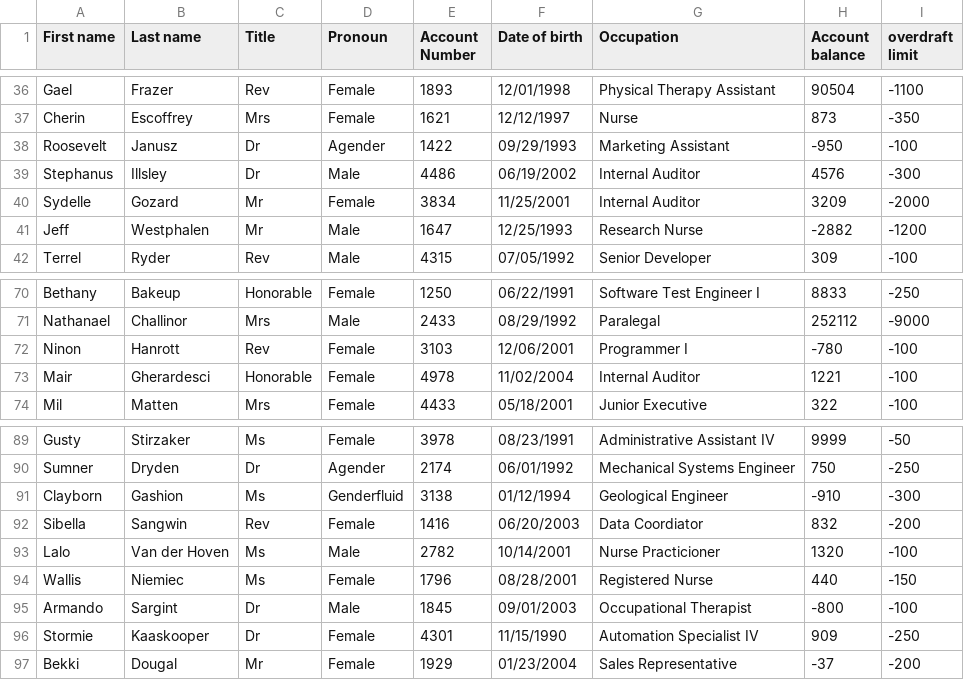
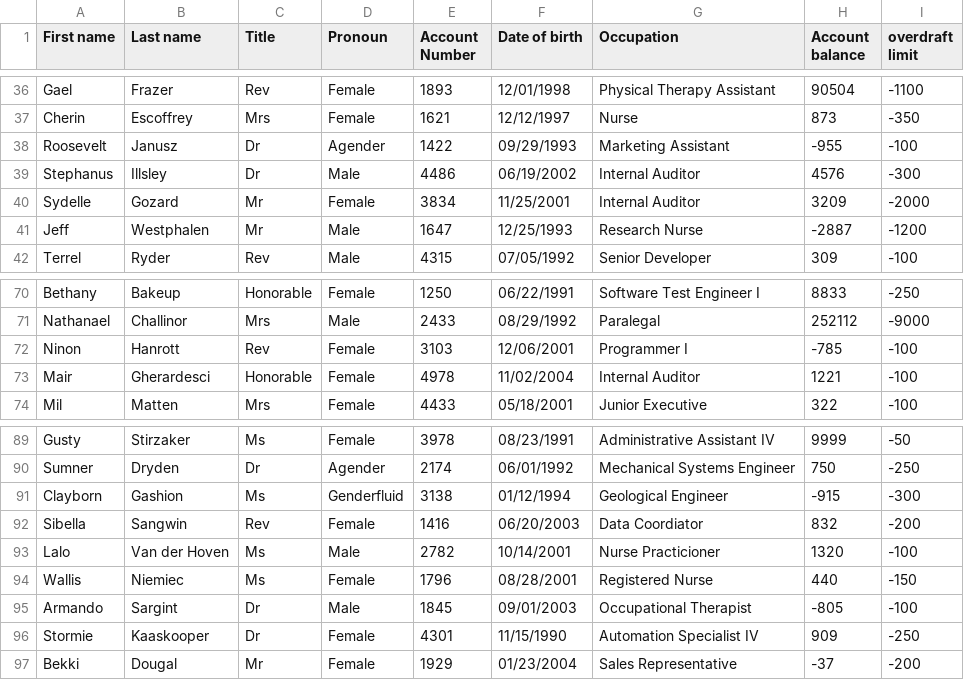
Before and after one commit to Aaron-Cunningham/Bank-Management-System, a CSV file: data/client_data.csv, drawn as a sheet; only a part is shown, gaps mark what is left out.

Commit message:
Client data updated

```diff
--- a/data/client_data.csv
+++ b/data/client_data.csv
@@ -37,6 +37,6 @@ Gael,Frazer,Rev,Female,1893,12/01/1998,Physical Therapy Assistant,90504,-1100
 Cherin,Escoffrey,Mrs,Female,1621,12/12/1997,Nurse,873,-350
-Roosevelt,Janusz,Dr,Agender,1422,09/29/1993,Marketing Assistant,-950,-100
+Roosevelt,Janusz,Dr,Agender,1422,09/29/1993,Marketing Assistant,-955,-100
 Stephanus,Illsley,Dr,Male,4486,06/19/2002,Internal Auditor,4576,-300
 Sydelle,Gozard,Mr,Female,3834,11/25/2001,Internal Auditor,3209,-2000
-Jeff,Westphalen,Mr,Male,1647,12/25/1993,Research Nurse,-2882,-1200
+Jeff,Westphalen,Mr,Male,1647,12/25/1993,Research Nurse,-2887,-1200
 Terrel,Ryder,Rev,Male,4315,07/05/1992,Senior Developer,309,-100
@@ -71,3 +71,3 @@ Bethany,Bakeup,Honorable,Female,1250,06/22/1991,Software Test Engineer I,8833,-2
 Nathanael,Challinor,Mrs,Male,2433,08/29/1992,Paralegal,252112,-9000
-Ninon,Hanrott,Rev,Female,3103,12/06/2001,Programmer I,-780,-100
+Ninon,Hanrott,Rev,Female,3103,12/06/2001,Programmer I,-785,-100
 Mair,Gherardesci,Honorable,Female,4978,11/02/2004,Internal Auditor,1221,-100
@@ -90,3 +90,3 @@ Gusty,Stirzaker,Ms,Female,3978,08/23/1991,Administrative Assistant IV,9999,-50
 Sumner,Dryden,Dr,Agender,2174,06/01/1992,Mechanical Systems Engineer,750,-250
-Clayborn,Gashion,Ms,Genderfluid,3138,01/12/1994,Geological Engineer,-910,-300
+Clayborn,Gashion,Ms,Genderfluid,3138,01/12/1994,Geological Engineer,-915,-300
 Sibella,Sangwin,Rev,Female,1416,06/20/2003,Data Coordiator,832,-200
@@ -94,3 +94,3 @@ Lalo,Van der Hoven,Ms,Male,2782,10/14/2001,Nurse Practicioner,1320,-100
 Wallis,Niemiec,Ms,Female,1796,08/28/2001,Registered Nurse,440,-150
-Armando,Sargint,Dr,Male,1845,09/01/2003,Occupational Therapist,-800,-100
+Armando,Sargint,Dr,Male,1845,09/01/2003,Occupational Therapist,-805,-100
 Stormie,Kaaskooper,Dr,Female,4301,11/15/1990,Automation Specialist IV,909,-250
```
